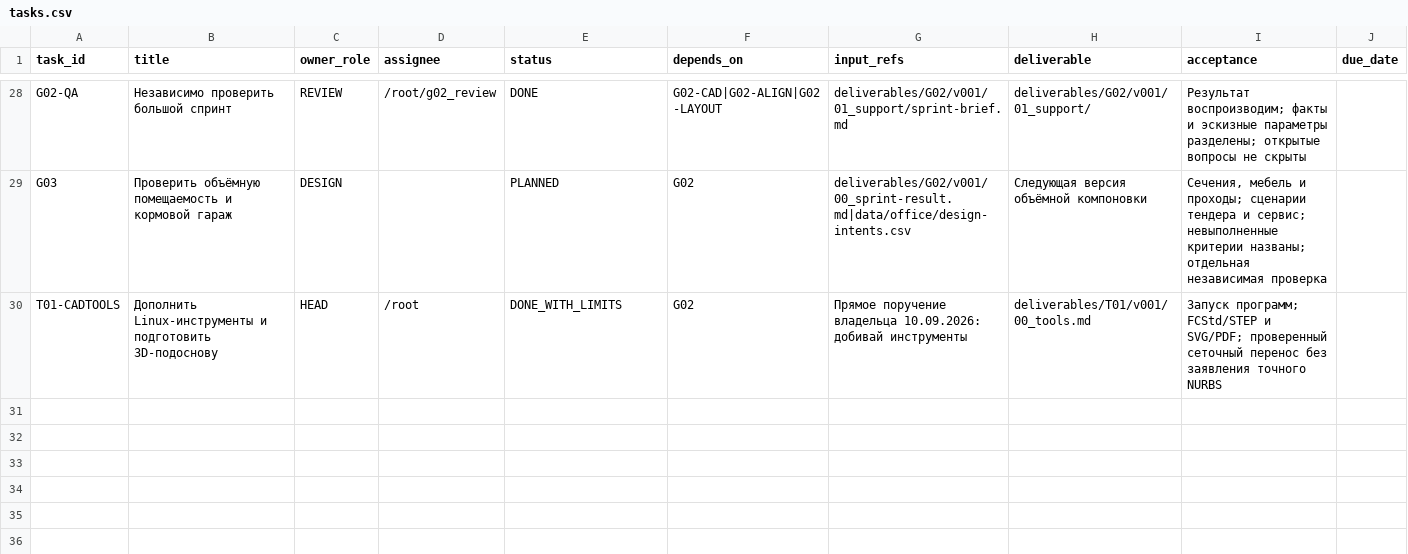
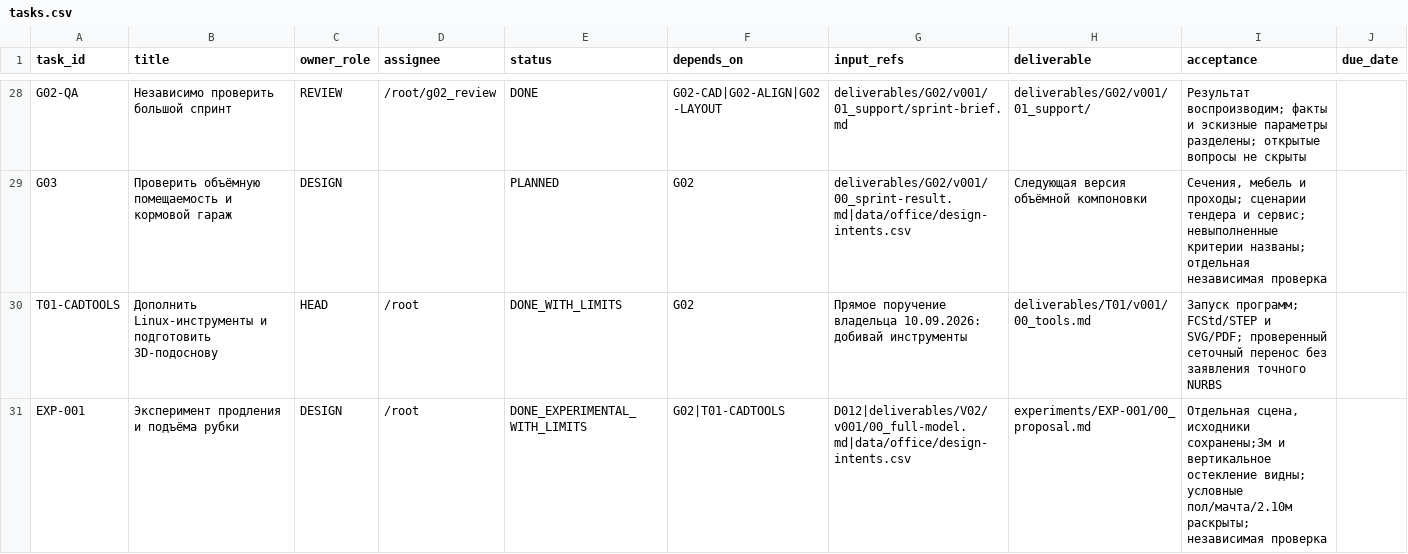
Before and after one commit to vetus-nauta/van-de-stadt-67-ft, a CSV file: data/office/tasks.csv, drawn as a sheet; only a part is shown, gaps mark what is left out; the diff names each change by its address in the sheet, - before the commit and + after, or states it on an @@ line.

```diff
--- a/data/office/tasks.csv
+++ b/data/office/tasks.csv
+row 31: EXP-001 | Эксперимент продления и подъёма рубки | DESIGN | /root | DONE_EXPERIMENTAL_WITH_LIMITS | G02|T01-CADTOOLS | D012|deliverables/V02/v001/00_full-model.md|data/office/design-intents.csv | experiments/EXP-001/00_proposal.md | Отдельная сцена, исходники сохранены;3м и вертикальное остекление видны; условные пол/мачта/2.10м раскрыты; независимая проверка
```
Also changed, not shown: data/office/decisions.csv, data/office/design-intents.csv, 33 other files.
